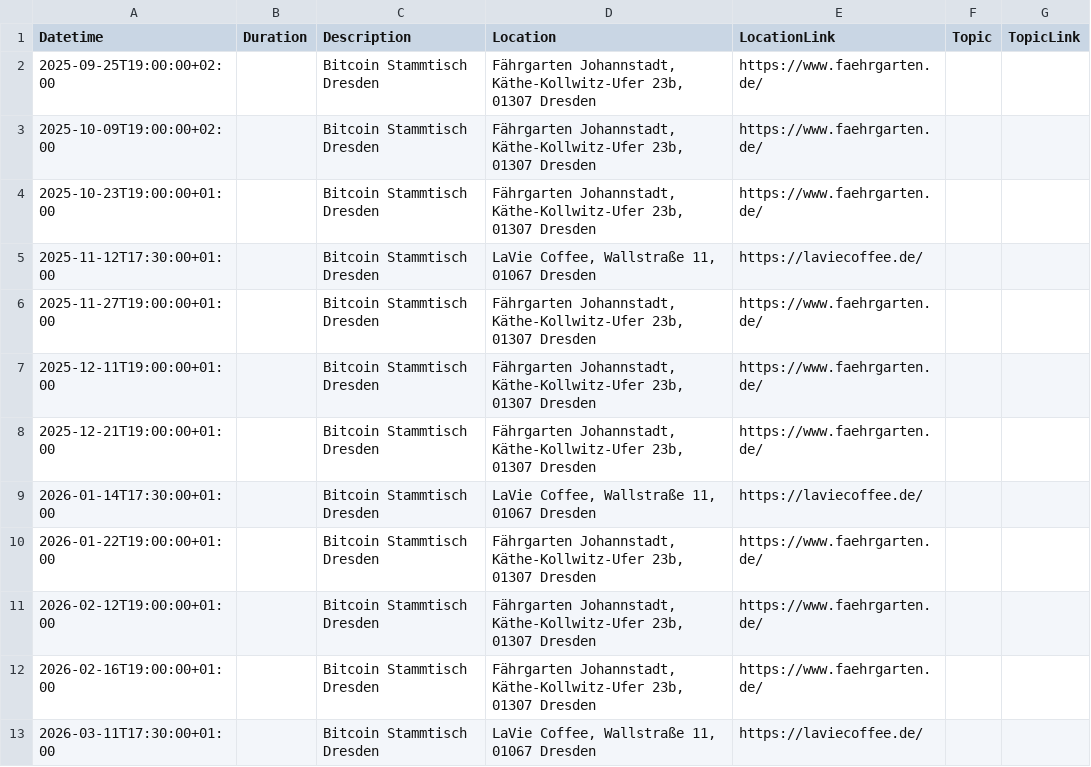
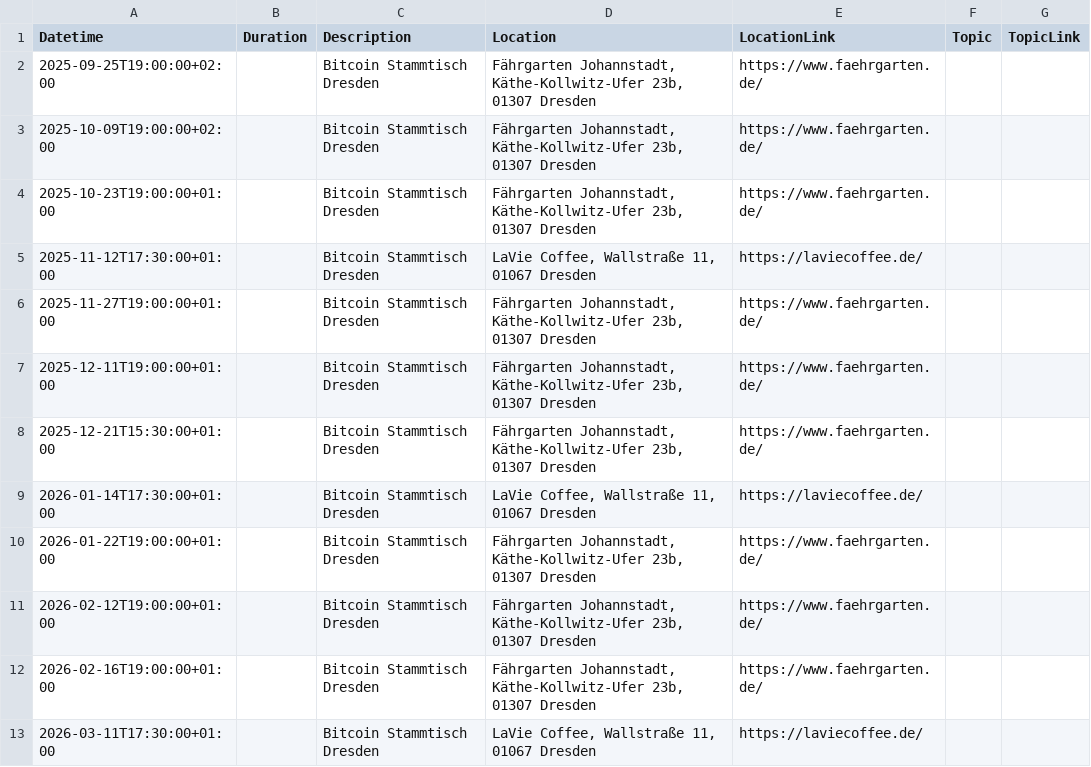
Before and after one commit to Bitcoin-Dresden/bitcoin-dresden.github.io, a CSV file: events.csv, drawn as a sheet.

```diff
--- a/events.csv
+++ b/events.csv
@@ -7,3 +7,3 @@ Datetime|Duration|Description|Location|LocationLink|Topic|TopicLink
 2025-12-11T19:00:00+01:00||Bitcoin Stammtisch Dresden|Fährgarten Johannstadt, Käthe-Kollwitz-Ufer 23b, 01307 Dresden|https://www.faehrgarten.de/||
-2025-12-21T19:00:00+01:00||Bitcoin Stammtisch Dresden|Fährgarten Johannstadt, Käthe-Kollwitz-Ufer 23b, 01307 Dresden|https://www.faehrgarten.de/||
+2025-12-21T15:30:00+01:00||Bitcoin Stammtisch Dresden|Fährgarten Johannstadt, Käthe-Kollwitz-Ufer 23b, 01307 Dresden|https://www.faehrgarten.de/||
 2026-01-14T17:30:00+01:00||Bitcoin Stammtisch Dresden|LaVie Coffee, Wallstraße 11, 01067 Dresden|https://laviecoffee.de/||
```
Also changed, not shown: 2 other files.
